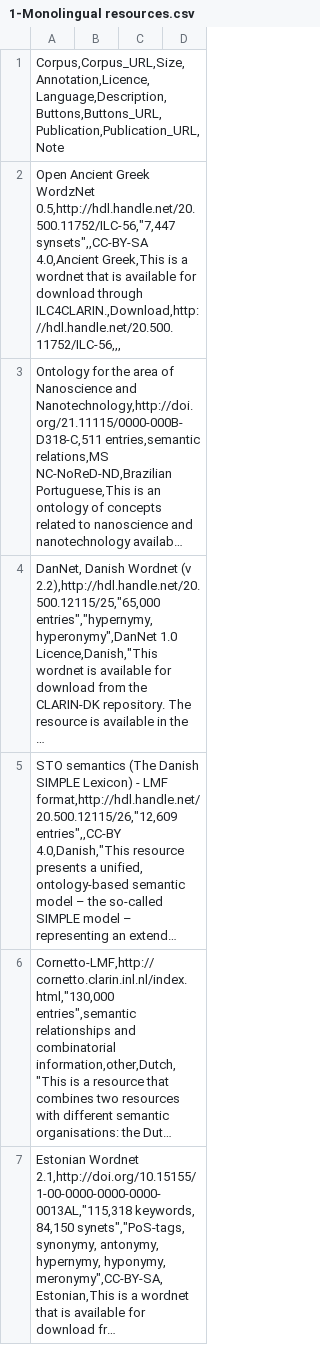
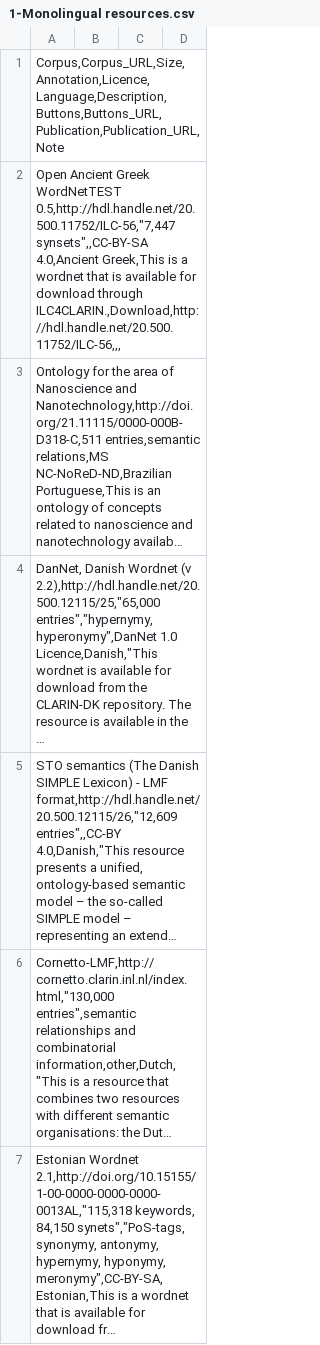
Before and after one commit to clarin-eric/resource-families-html-generator, a CSV file: resource_families/Conceptual resources/Conceptual resources in the CLARIN infrastructure/1-Monolingual resources.csv, drawn as a sheet; only a part is shown; long unchanged cells end in …; the diff names each change by its address in the sheet, - before the commit and + after, or states it on an @@ line.

Commit message:
Update 1-Monolingual resources.csv

```diff
--- a/resource_families/Conceptual resources/Conceptual resources in the CLARIN infrastructure/1-Monolingual resources.csv
+++ b/resource_families/Conceptual resources/Conceptual resources in the CLARIN infrastructure/1-Monolingual resources.csv
-A2: …Ancient Greek WordzNet 0.5,http://hdl.handle.net/20.500.11752/ILC-56,"7,447 synsets",,CC-BY-SA…
+A2: …Ancient Greek WordNetTEST 0.5,http://hdl.handle.net/20.500.11752/ILC-56,"7,447 synsets",,CC-BY-SA…
```
